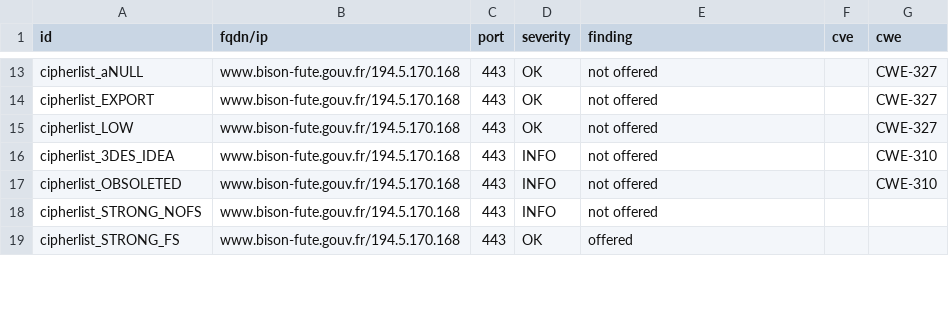
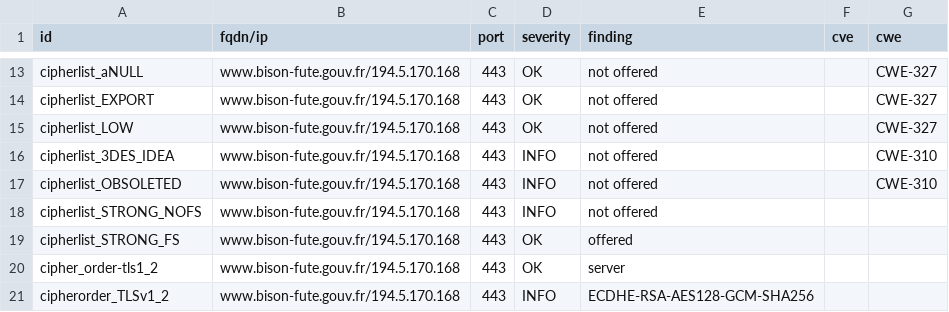
Before and after one commit to GKO-org/dashlordPrd2, a CSV file: results/aHR0cHM6Ly93d3cuYmlzb24tZnV0ZS5nb3V2LmZy/testssl.csv, drawn as a sheet; only a part is shown, gaps mark what is left out; the diff covers the shown part only.

Commit message:
update: https://www.bison-fute.gouv.fr

```diff
--- a/results/aHR0cHM6Ly93d3cuYmlzb24tZnV0ZS5nb3V2LmZy/testssl.csv
+++ b/results/aHR0cHM6Ly93d3cuYmlzb24tZnV0ZS5nb3V2LmZy/testssl.csv
@@ -19 +19,3 @@
 "cipherlist_STRONG_FS","www.bison-fute.gouv.fr/194.5.170.168","443","OK","offered","",""
+"cipher_order-tls1_2","www.bison-fute.gouv.fr/194.5.170.168","443","OK","server","",""
+"cipherorder_TLSv1_2","www.bison-fute.gouv.fr/194.5.170.168","443","INFO","ECDHE-RSA-AES128-GCM-SHA256","",""
```
Also changed, not shown: 5 removed rows and 8 edited cells elsewhere in this file, 10 other files.
